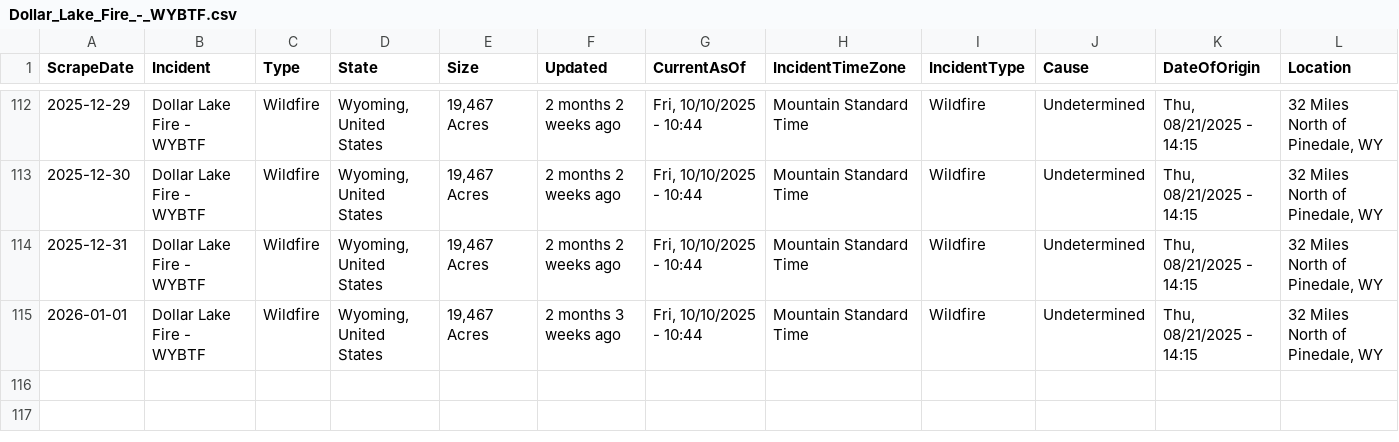
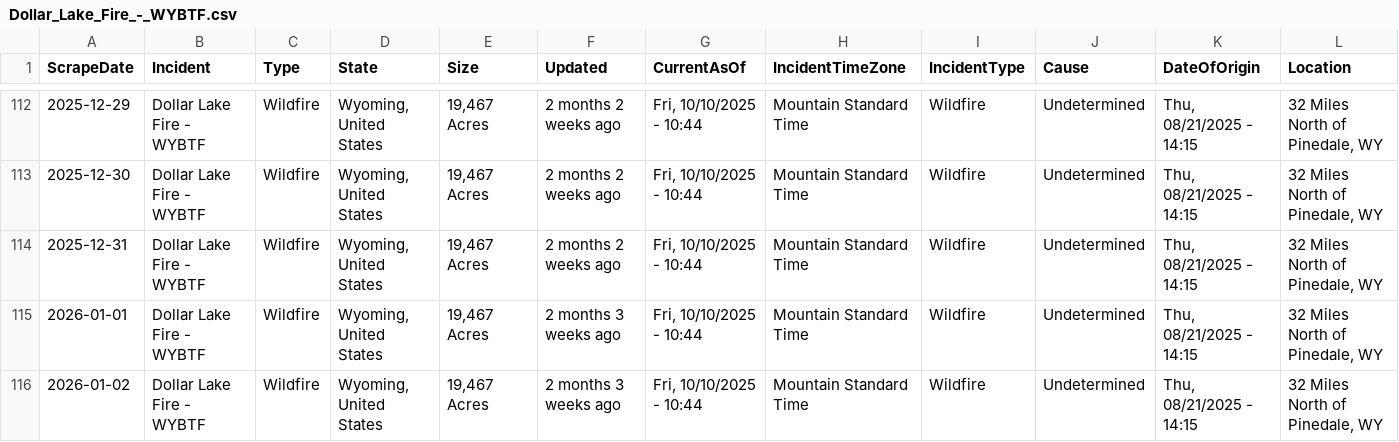
Before and after one commit to mandarc64/inciweb-wildfire-data, a CSV file: inciweb_data/Dollar_Lake_Fire_-_WYBTF.csv, drawn as a sheet; only a part is shown, gaps mark what is left out; rows hold the shown columns only; the diff names each change by its address in the sheet, - before the commit and + after, or states it on an @@ line.

```diff
--- a/inciweb_data/Dollar_Lake_Fire_-_WYBTF.csv
+++ b/inciweb_data/Dollar_Lake_Fire_-_WYBTF.csv
+row 116: 2026-01-02 | Dollar Lake Fire - WYBTF | Wildfire | Wyoming, United States | 19,467 Acres | 2 months 3 weeks ago | Fri, 10/10/2025 - 10:44 | Mountain Standard Time | Wildfire | Undetermined | Thu, 08/21/2025 - 14:15 | 32 Miles North of Pinedale, WY
```
Also changed, not shown: inciweb_data/Emigrant_Fire_-_ORWIF.csv, inciweb_data/Isabella_and_Lost_Girl_Fires_-_MTKNF.csv, 12 other files.
